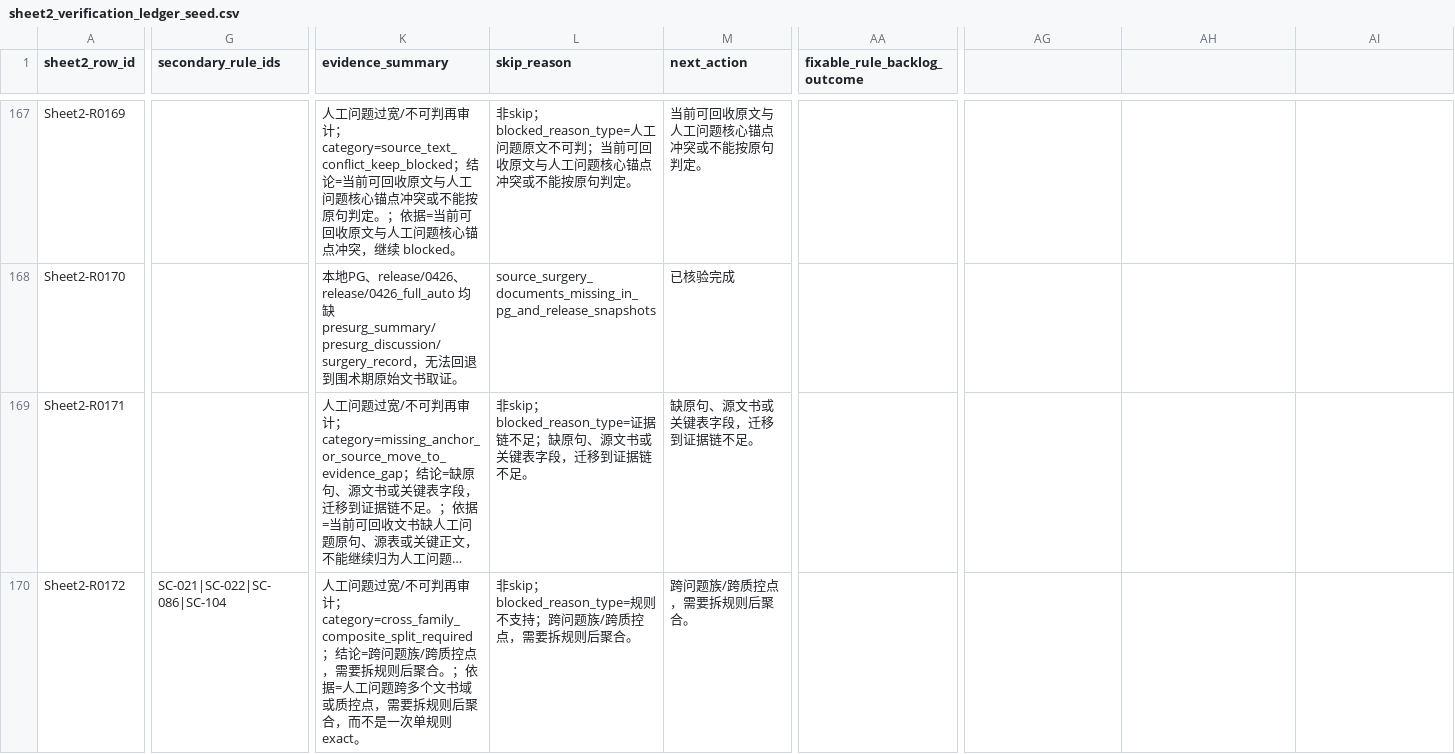
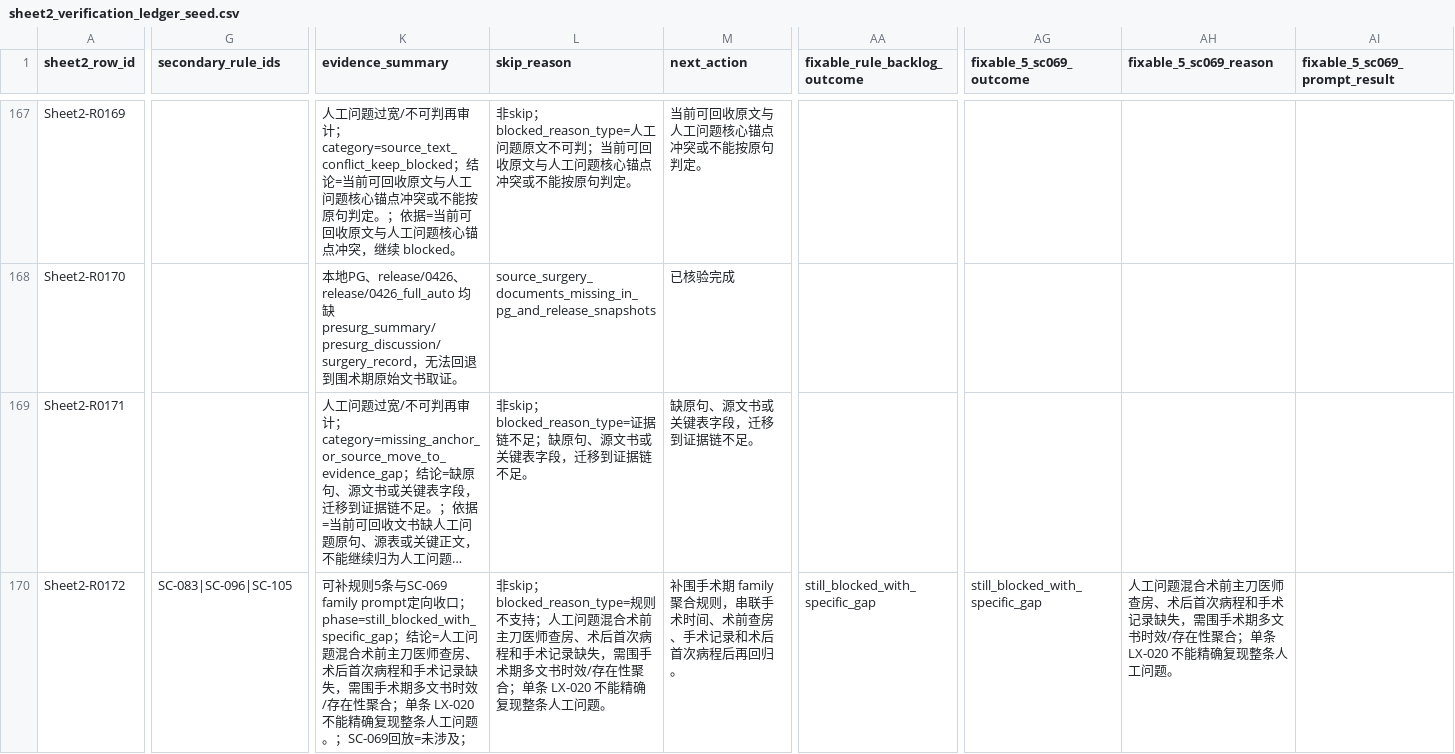
Before and after one commit to softjazzz/combined, a CSV file: apps/medqc-web/docs/0418/QC/sheet2_verification_ledger_seed.csv, drawn as a sheet; only a part is shown, gaps mark what is left out; long unchanged cells end in …; the diff covers the shown part only; the diff names each change by its address in the sheet, - before the commit and + after, or states it on an @@ line.

Commit message:
收口Sheet2可补规则5条与SC069家族prompt

```diff
--- a/apps/medqc-web/docs/0418/QC/sheet2_verification_ledger_seed.csv
+++ b/apps/medqc-web/docs/0418/QC/sheet2_verification_ledger_seed.csv
-AG1: (empty)
+AG1: fixable_5_sc069_outcome
-AH1: (empty)
+AH1: fixable_5_sc069_reason
-AI1: (empty)
+AI1: fixable_5_sc069_prompt_result
-G170 (secondary_rule_ids): SC-021|SC-022|SC-086|SC-104
+G170 (secondary_rule_ids): SC-083|SC-096|SC-105
-K170 (evidence_summary): 人工问题过宽/不可判再审计；category=cross_family_composite_split_required；结论=跨问题族/跨质控点，需要拆规则后聚合。；依据=人工问题跨多个文书域或质控点，需要拆规则后聚合，而不是一次单规则 exact。
+K170 (evidence_summary): 可补规则5条与SC-069 family prompt定向收口；phase=still_blocked_with_specific_gap；结论=人工问题混合术前主刀医师查房、术后首次病程和手术记录缺失，需围手术期多文书时效/存在性聚合；单条 LX-020 不能精确复现整条人工问题。；SC-069回放=未涉及；
-L170 (skip_reason): …不支持；跨问题族/跨质控点，需要拆规则后聚合。
+L170 (skip_reason): …不支持；人工问题混合术前主刀医师查房、术后首次病程和手术记录缺失，需围手术期多文书时效/存在性聚合；单条 LX-020 不能精确复现整条人工问题。
-M170 (next_action): 跨问题族/跨质控点，需要拆规则后聚合。
+M170 (next_action): 补围手术期 family 聚合规则，串联手术时间、术前查房、手术记录和术后首次病程后再回归。
-AA170 (fixable_rule_backlog_outcome): (empty)
+AA170 (fixable_rule_backlog_outcome): still_blocked_with_specific_gap
-AG170 (fixable_5_sc069_outcome): (empty)
+AG170 (fixable_5_sc069_outcome): still_blocked_with_specific_gap
-AH170 (fixable_5_sc069_reason): (empty)
+AH170 (fixable_5_sc069_reason): 人工问题混合术前主刀医师查房、术后首次病程和手术记录缺失，需围手术期多文书时效/存在性聚合；单条 LX-020 不能精确复现整条人工问题。
```
Also changed, not shown: 40 edited cells elsewhere in this file, apps/medqc-web/docs/0418/QC/sheet2_exact_review_blocked_backlog.csv, apps/medqc-web/docs/0418/QC/sheet2_exact_review_blocked_backlog_overrides.csv, 15 other files.
